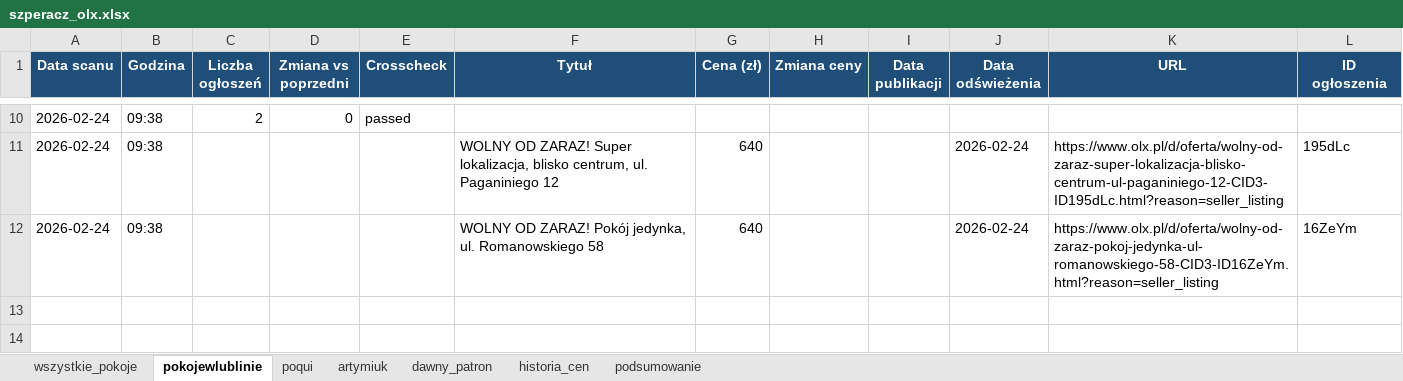
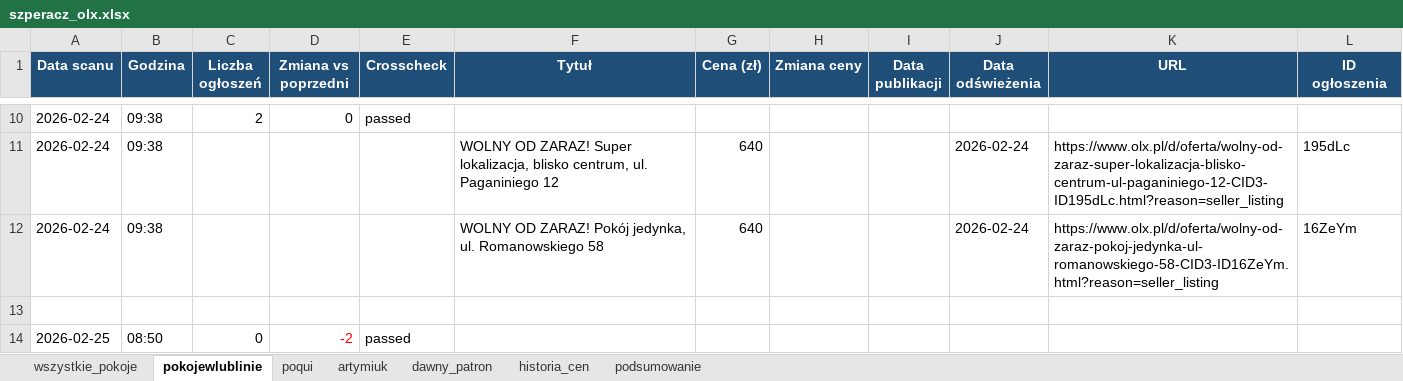
Before and after one commit to Bonaventura-EW/SZPERACZ, an Excel workbook: data/szperacz_olx.xlsx, sheet pokojewlublinie, drawn as a sheet; only a part is shown, gaps mark what is left out; values as stored, in another font and other column widths than the file's, no borders; the diff names each change by its address in the sheet, - before the commit and + after, or states it on an @@ line.

```diff
--- a/data/szperacz_olx.xlsx (sheet pokojewlublinie)
+++ b/data/szperacz_olx.xlsx (sheet pokojewlublinie)
+row 13: (empty)
+row 14: 2026-02-25 | 08:50 | 0 | -2 | passed
```
Also changed, not shown: sheet dawny_patron, sheet historia_cen, sheet podsumowanie, sheet artymiuk, sheet poqui, sheet wszystkie_pokoje, 1 other file.
